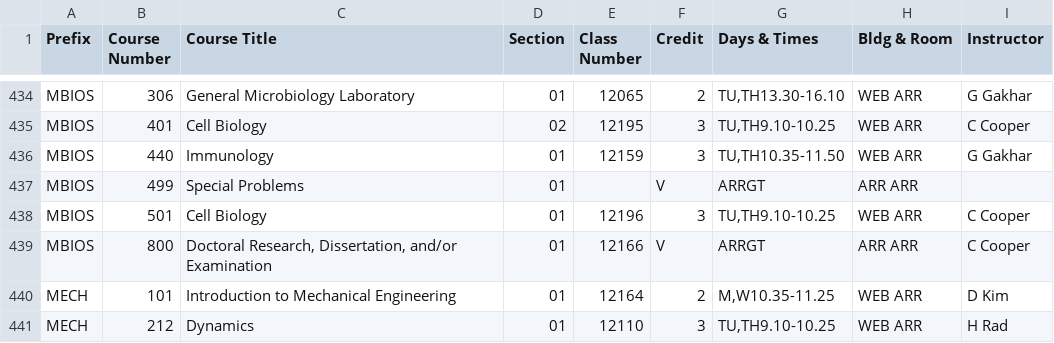
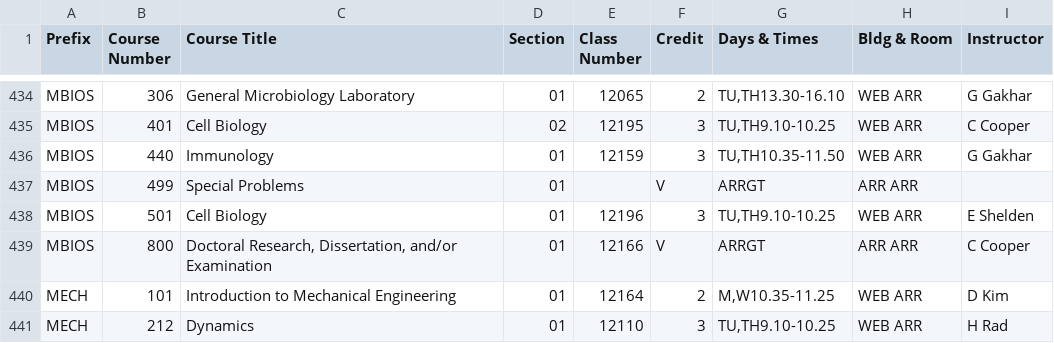
Before and after one commit to shinyamagami/WSU_courses, a CSV file: outputs/Vancouver_20211.csv, drawn as a sheet; only a part is shown, gaps mark what is left out.

```diff
--- a/outputs/Vancouver_20211.csv
+++ b/outputs/Vancouver_20211.csv
@@ -437,3 +437,3 @@ MBIOS,440,Immunology,01,12159,3,"TU,TH10.35-11.50",WEB ARR,G Gakhar
 MBIOS,499,Special Problems,01,"",V,ARRGT,ARR ARR,""
-MBIOS,501,Cell Biology,01,12196,3,"TU,TH9.10-10.25",WEB ARR,C Cooper
+MBIOS,501,Cell Biology,01,12196,3,"TU,TH9.10-10.25",WEB ARR,E Shelden
 MBIOS,800,"Doctoral Research, Dissertation, and/or Examination",01,12166,V,ARRGT,ARR ARR,C Cooper
```
Also changed, not shown: outputs/Pullman_20211.csv, outputs/Tri-Cities_20211.csv, 1 other file.
